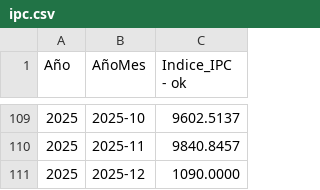
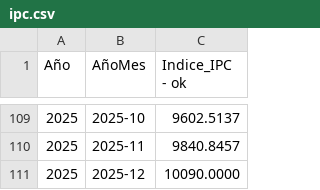
Before and after one commit to ateorsna/ateorsna, a CSV file: Docs/ipc.csv, drawn as a sheet; only a part is shown, gaps mark what is left out.

Commit message:
Update ipc.csv

```diff
--- a/Docs/ipc.csv
+++ b/Docs/ipc.csv
@@ -110,2 +110,2 @@ Año,AñoMes,Indice_IPC - ok
 2025,2025-11,9840.8457
-2025,2025-12,1090.0000
+2025,2025-12,10090.0000
```
